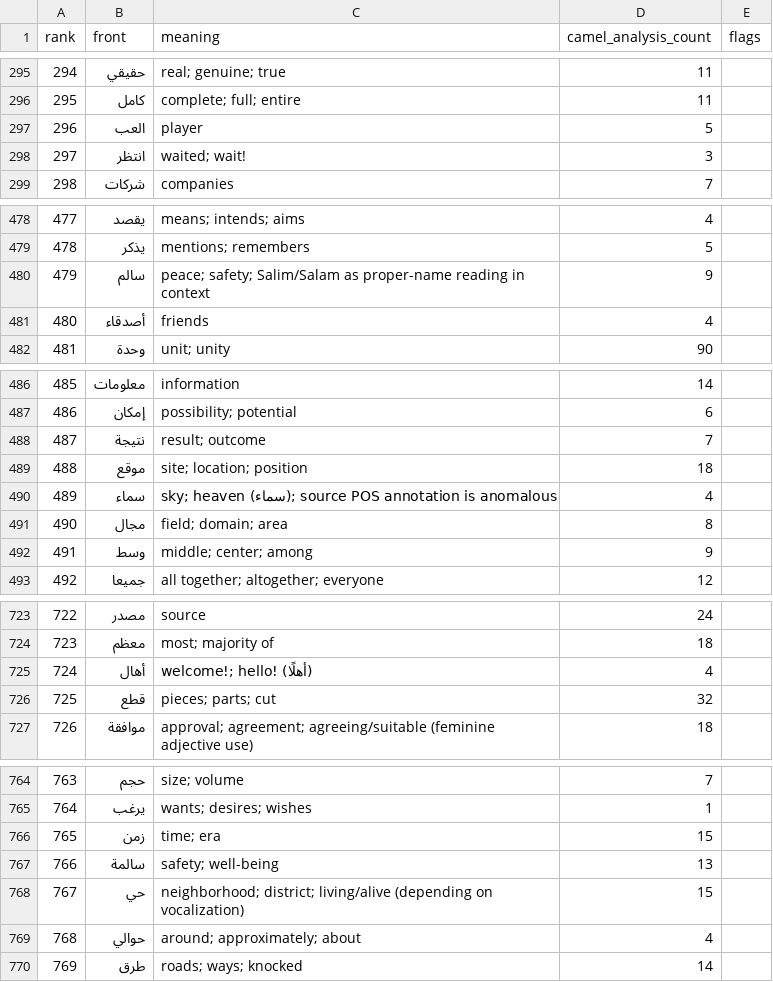
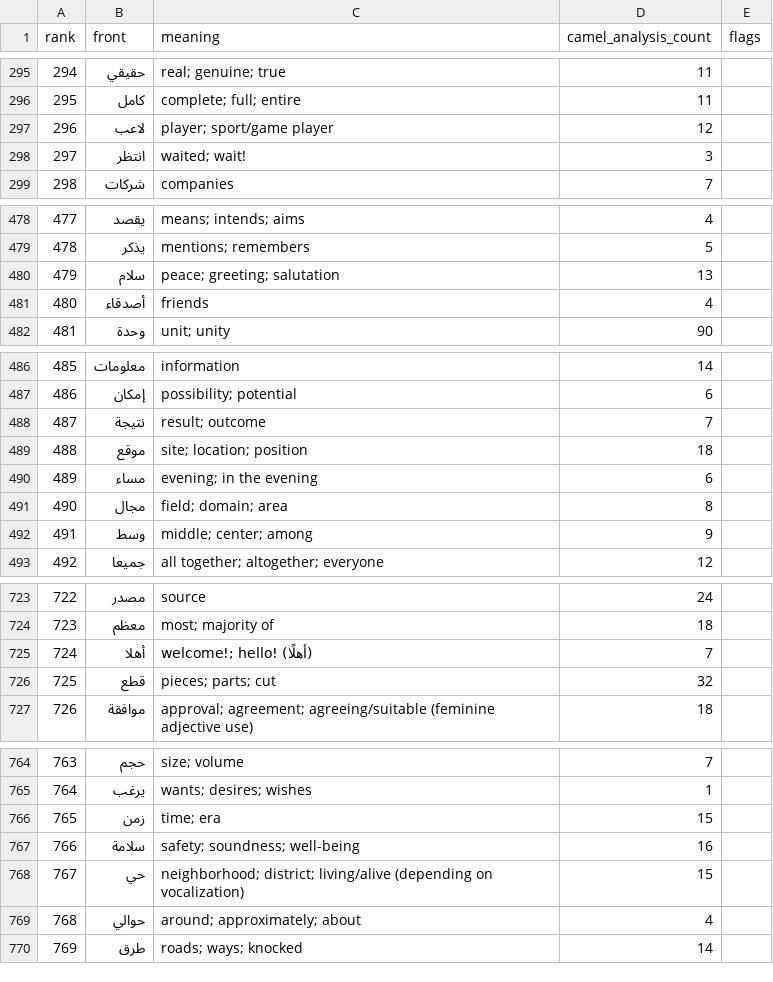
Before and after one commit to ualispublishing/learning, a CSV file: audit/arabic_top1000_learner_safety_audit.csv, drawn as a sheet; only a part is shown, gaps mark what is left out; the diff covers the shown part only.

```diff
--- a/audit/arabic_top1000_learner_safety_audit.csv
+++ b/audit/arabic_top1000_learner_safety_audit.csv
@@ -296,3 +296,3 @@ rank,front,meaning,camel_analysis_count,flags
 295,كامل,complete; full; entire,11,
-296,العب,player,5,
+296,لاعب,player; sport/game player,12,
 297,انتظر,waited; wait!,3,
@@ -479,3 +479,3 @@ rank,front,meaning,camel_analysis_count,flags
 478,يذكر,mentions; remembers,5,
-479,سالم,peace; safety; Salim/Salam as proper-name reading in context,9,
+479,سلام,peace; greeting; salutation,13,
 480,أصدقاء,friends,4,
@@ -489,3 +489,3 @@ rank,front,meaning,camel_analysis_count,flags
 488,موقع,site; location; position,18,
-489,سماء,sky; heaven (سماء); source POS annotation is anomalous,4,
+489,مساء,evening; in the evening,6,
 490,مجال,field; domain; area,8,
@@ -724,3 +724,3 @@ rank,front,meaning,camel_analysis_count,flags
 723,معظم,most; majority of,18,
-724,أهال,welcome!; hello! (أهلًا),4,
+724,أهلا,welcome!; hello! (أهلًا),7,
 725,قطع,pieces; parts; cut,32,
@@ -766,3 +766,3 @@ rank,front,meaning,camel_analysis_count,flags
 765,زمن,time; era,15,
-766,سالمة,safety; well-being,13,
+766,سلامة,safety; soundness; well-being,16,
 767,حي,neighborhood; district; living/alive (depending on vocalization),15,
```
Also changed, not shown: 8 edited cells elsewhere in this file, arabic_top1000.csv, audit/arabic_top1000_precision_candidate.csv.
